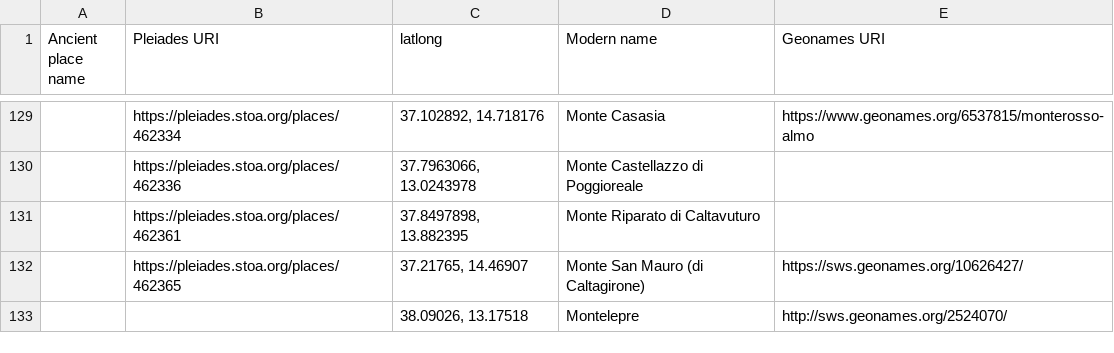
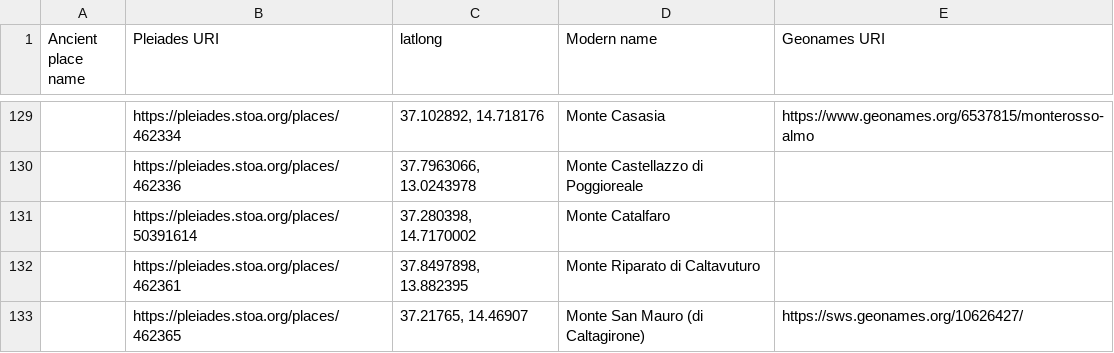
Before and after one commit to ISicily/ISicily, a CSV file: alists/ISicily_places.csv, drawn as a sheet; only a part is shown, gaps mark what is left out; the shorter side is filled out with more unchanged rows; the diff names each change by its address in the sheet, - before the commit and + after, or states it on an @@ line.

Commit message:
Segesta editing, Mineo editing
added Monte Catalfaro to places

```diff
--- a/alists/ISicily_places.csv
+++ b/alists/ISicily_places.csv
+row 131:  | https://pleiades.stoa.org/places/50391614 | 37.280398, 14.7170002 | Monte Catalfaro
```
Also changed, not shown: 9 other files.
